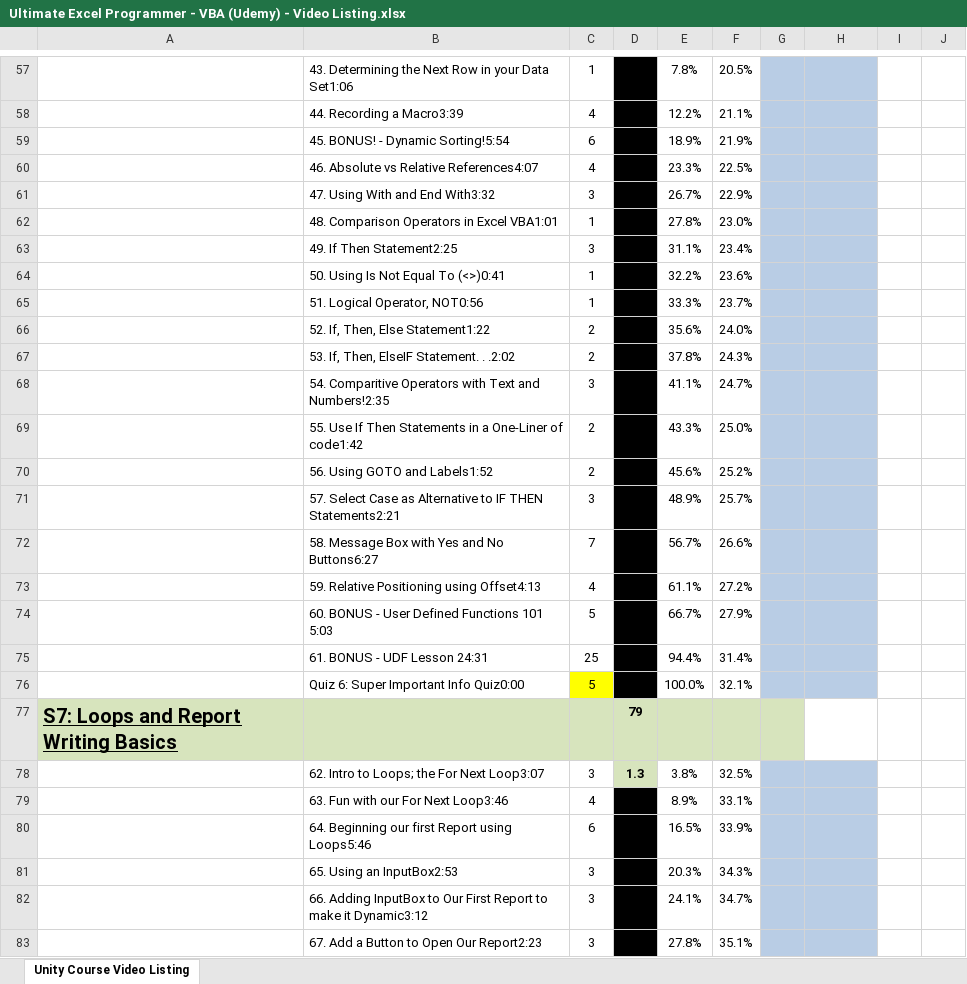
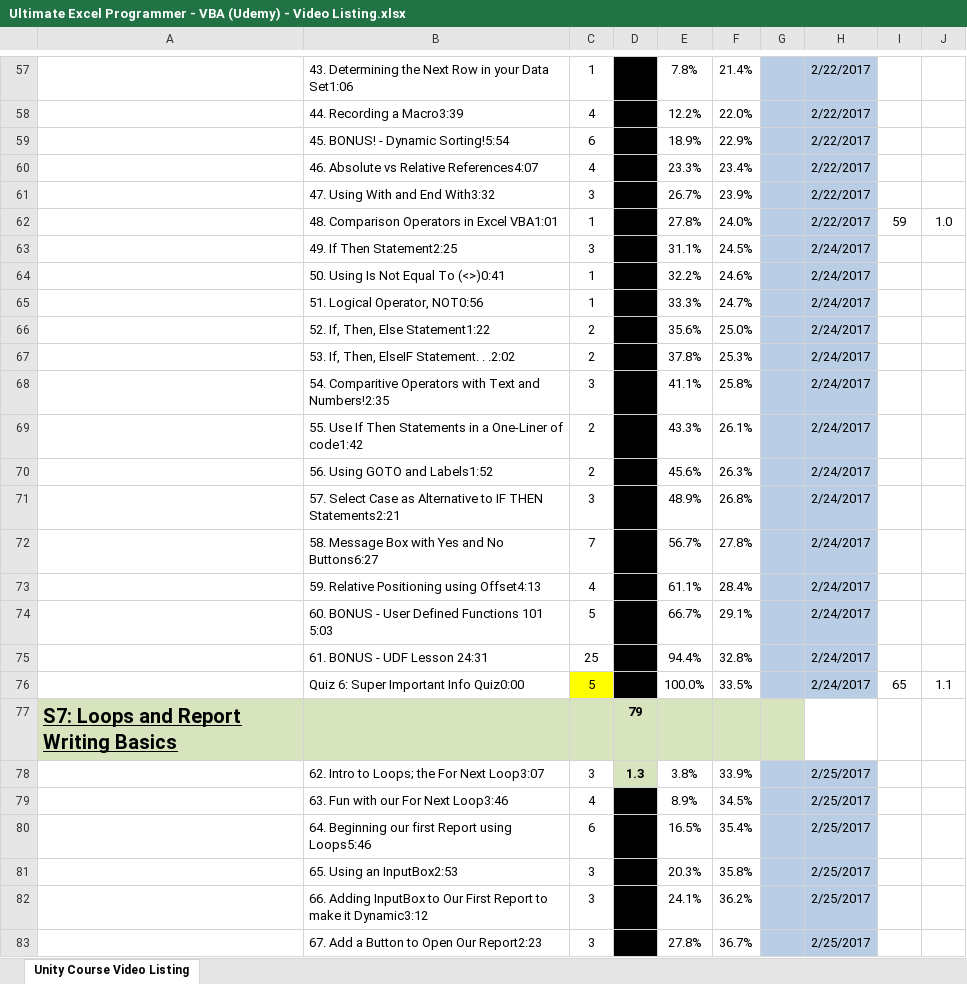
Before and after one commit to BrianLeip/ExcelVBACourse, an Excel workbook: Ultimate Excel Programmer - VBA (Udemy) - Video Listing.xlsx, sheet Unity Course Video Listing, drawn as a sheet; only a part is shown, gaps mark what is left out; values as stored, in another font and other column widths than the file's, no borders; the diff covers the shown part only; the diff names each change by its address in the sheet, - before the commit and + after, or states it on an @@ line.

```diff
--- a/Ultimate Excel Programmer - VBA (Udemy) - Video Listing.xlsx (sheet Unity Course Video Listing)
+++ b/Ultimate Excel Programmer - VBA (Udemy) - Video Listing.xlsx (sheet Unity Course Video Listing)
-F57: 20.5%
+F57: 21.4%
-H57:H62: (empty)
+H57:H62: 2/22/2017
-F58: 21.1%
+F58: 22.0%
-F59: 21.9%
+F59: 22.9%
-F60: 22.5%
+F60: 23.4%
-F61: 22.9%
+F61: 23.9%
-F62: 23.0%
+F62: 24.0%
-I62: (empty)
+I62: 59
-J62: (empty)
+J62: 1.0
-F63: 23.4%
+F63: 24.5%
-H63:H76: (empty)
+H63:H76: 2/24/2017
-F64: 23.6%
+F64: 24.6%
-F65: 23.7%
+F65: 24.7%
-F66: 24.0%
+F66: 25.0%
-F67: 24.3%
+F67: 25.3%
-F68: 24.7%
+F68: 25.8%
-F69: 25.0%
+F69: 26.1%
-F70: 25.2%
+F70: 26.3%
-F71: 25.7%
+F71: 26.8%
-F72: 26.6%
+F72: 27.8%
-F73: 27.2%
+F73: 28.4%
-F74: 27.9%
+F74: 29.1%
-F75: 31.4%
+F75: 32.8%
-F76:F77: 32.1%
+F76:F77: 33.5%
-I76: (empty)
+I76: 65
-J76: (empty)
+J76: 1.1
-F78: 32.5%
+F78: 33.9%
-H78:H83: (empty)
+H78:H83: 2/25/2017
-F79: 33.1%
+F79: 34.5%
-F80: 33.9%
+F80: 35.4%
-F81: 34.3%
+F81: 35.8%
-F82: 34.7%
+F82: 36.2%
-F83: 35.1%
+F83: 36.7%
```
Also changed, not shown: 5 added rows, 5 removed rows and 334 edited cells elsewhere in this sheet, Ultimate Excel VBA - Book 1.xlsm.
